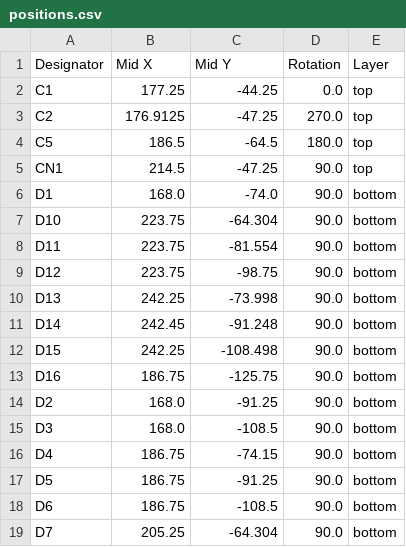
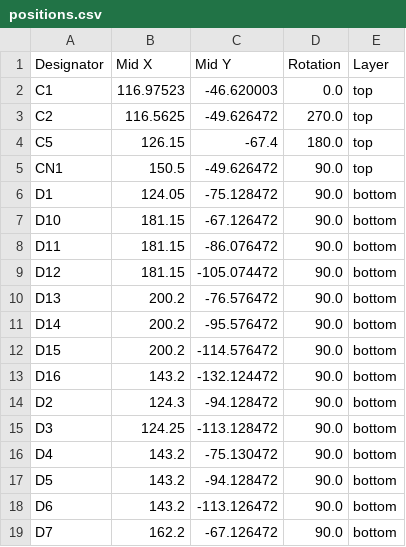
Before and after one commit to Ari-Hetti/Split-Keyboard, a CSV file: Hardware/production/positions.csv, drawn as a sheet; only a part is shown; the diff covers the shown part only.

```diff
--- a/Hardware/production/positions.csv
+++ b/Hardware/production/positions.csv
@@ -1,19 +1,19 @@
 Designator,Mid X,Mid Y,Rotation,Layer
-C1,177.25,-44.25,0.0,top
-C2,176.9125,-47.25,270.0,top
-C5,186.5,-64.5,180.0,top
-CN1,214.5,-47.25,90.0,top
-D1,168.0,-74.0,90.0,bottom
-D10,223.75,-64.304,90.0,bottom
-D11,223.75,-81.554,90.0,bottom
-D12,223.75,-98.75,90.0,bottom
-D13,242.25,-73.998,90.0,bottom
-D14,242.45,-91.248,90.0,bottom
-D15,242.25,-108.498,90.0,bottom
-D16,186.75,-125.75,90.0,bottom
-D2,168.0,-91.25,90.0,bottom
-D3,168.0,-108.5,90.0,bottom
-D4,186.75,-74.15,90.0,bottom
-D5,186.75,-91.25,90.0,bottom
-D6,186.75,-108.5,90.0,bottom
-D7,205.25,-64.304,90.0,bottom
+C1,116.97523,-46.620003,0.0,top
+C2,116.5625,-49.626472,270.0,top
+C5,126.15,-67.4,180.0,top
+CN1,150.5,-49.626472,90.0,top
+D1,124.05,-75.128472,90.0,bottom
+D10,181.15,-67.126472,90.0,bottom
+D11,181.15,-86.076472,90.0,bottom
+D12,181.15,-105.074472,90.0,bottom
+D13,200.2,-76.576472,90.0,bottom
+D14,200.2,-95.576472,90.0,bottom
+D15,200.2,-114.576472,90.0,bottom
+D16,143.2,-132.124472,90.0,bottom
+D2,124.3,-94.128472,90.0,bottom
+D3,124.25,-113.128472,90.0,bottom
+D4,143.2,-75.130472,90.0,bottom
+D5,143.2,-94.128472,90.0,bottom
+D6,143.2,-113.126472,90.0,bottom
+D7,162.2,-67.126472,90.0,bottom
```
Also changed, not shown: 54 edited cells elsewhere in this file, Hardware/production/bom.csv, Hardware/production/designators.csv, 14 other files.
